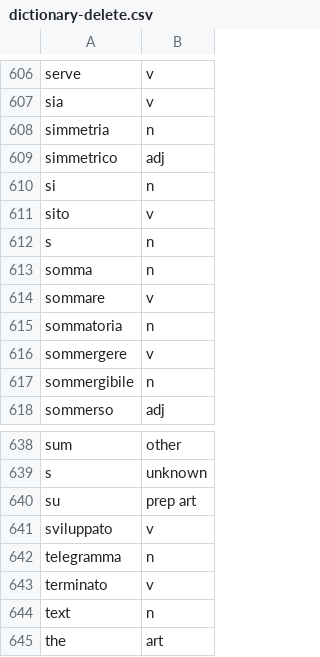
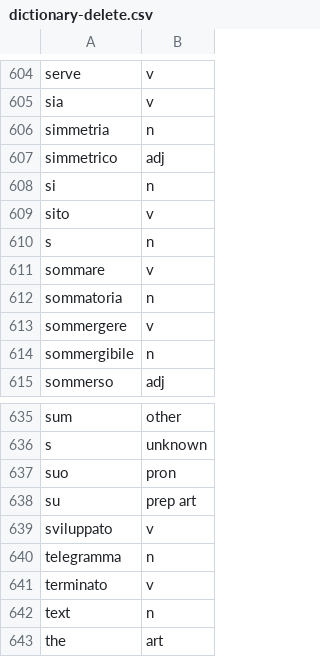
Before and after one commit to madeleineth/adequate, a CSV file: dict/dictionary-delete.csv, drawn as a sheet; only a part is shown, gaps mark what is left out; the diff covers the shown part only.

```diff
--- a/dict/dictionary-delete.csv
+++ b/dict/dictionary-delete.csv
@@ -612,3 +610,2 @@ sito,v
 s,n
-somma,n
 sommare,v
@@ -639,2 +636,3 @@ sum,other
 s,unknown
+suo,pron
 su,prep art
```
Also changed, not shown: 2 added rows and 4 removed rows elsewhere in this file, dict/dictionary-modify.csv, 4 other files.
